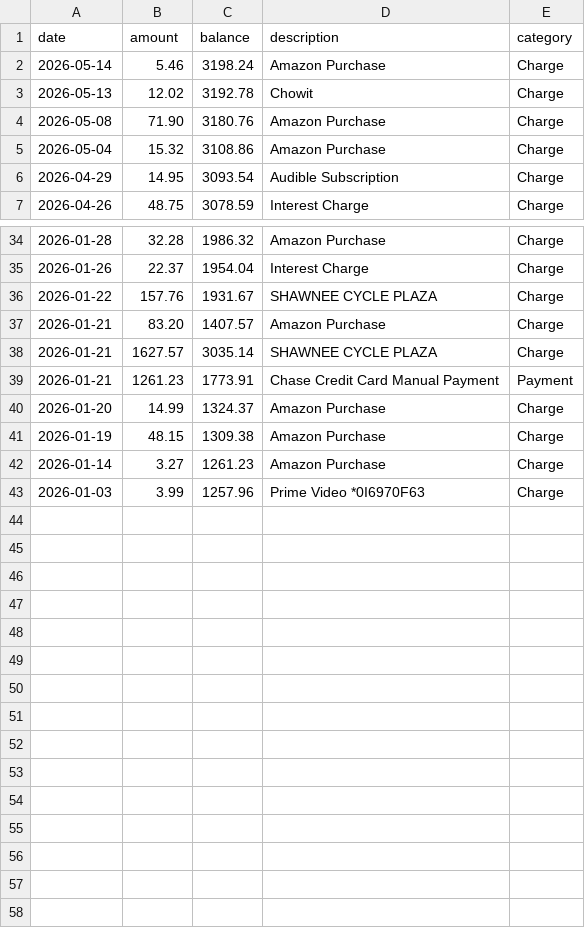
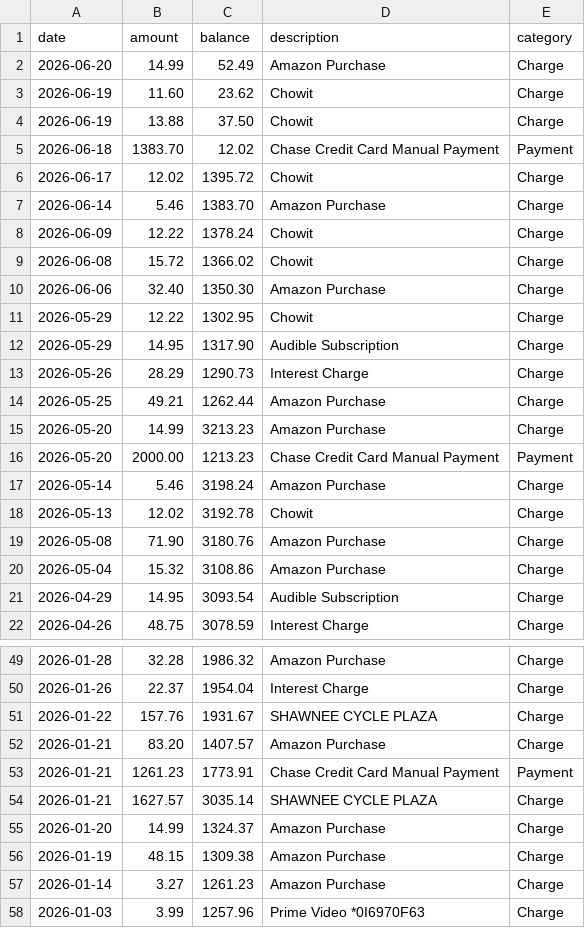
Before and after one commit to brennanw31/productivity, a CSV file: finance/data/processed/amazon-prime-visa_2026.csv, drawn as a sheet; only a part is shown, gaps mark what is left out.

```diff
--- a/finance/data/processed/amazon-prime-visa_2026.csv
+++ b/finance/data/processed/amazon-prime-visa_2026.csv
@@ -1,2 +1,17 @@
 date,amount,balance,description,category
+2026-06-20,14.99,52.49,Amazon Purchase,Charge
+2026-06-19,11.60,23.62,Chowit,Charge
+2026-06-19,13.88,37.50,Chowit,Charge
+2026-06-18,1383.70,12.02,Chase Credit Card Manual Payment,Payment
+2026-06-17,12.02,1395.72,Chowit,Charge
+2026-06-14,5.46,1383.70,Amazon Purchase,Charge
+2026-06-09,12.22,1378.24,Chowit,Charge
+2026-06-08,15.72,1366.02,Chowit,Charge
+2026-06-06,32.40,1350.30,Amazon Purchase,Charge
+2026-05-29,12.22,1302.95,Chowit,Charge
+2026-05-29,14.95,1317.90,Audible Subscription,Charge
+2026-05-26,28.29,1290.73,Interest Charge,Charge
+2026-05-25,49.21,1262.44,Amazon Purchase,Charge
+2026-05-20,14.99,3213.23,Amazon Purchase,Charge
+2026-05-20,2000.00,1213.23,Chase Credit Card Manual Payment,Payment
 2026-05-14,5.46,3198.24,Amazon Purchase,Charge
@@ -37,4 +52,4 @@ date,amount,balance,description,category
 2026-01-21,83.20,1407.57,Amazon Purchase,Charge
+2026-01-21,1261.23,1773.91,Chase Credit Card Manual Payment,Payment
 2026-01-21,1627.57,3035.14,SHAWNEE CYCLE PLAZA,Charge
-2026-01-21,1261.23,1773.91,Chase Credit Card Manual Payment,Payment
 2026-01-20,14.99,1324.37,Amazon Purchase,Charge
```
Also changed, not shown: finance/data/processed/bills-checking_2026.csv, finance/data/processed/capital-one-savings_2026.csv, 13 other files.
